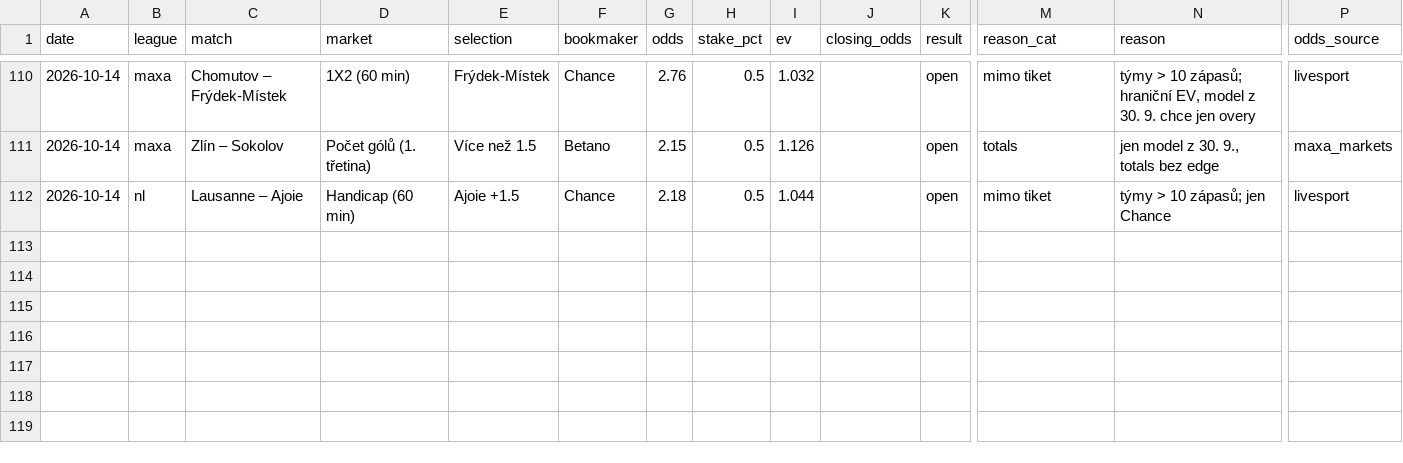
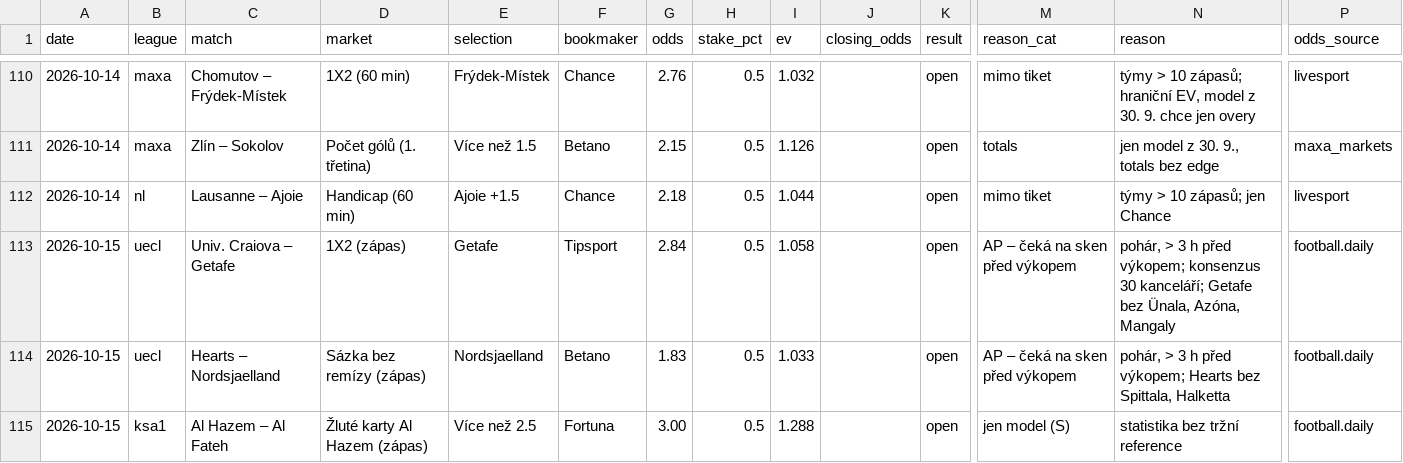
Before and after one commit to dom23jan-debug/bets, a CSV file: journal/rejected.csv, drawn as a sheet; only a part is shown, gaps mark what is left out; rows hold the shown columns only; the diff names each change by its address in the sheet, - before the commit and + after, or states it on an @@ line.

```diff
--- a/journal/rejected.csv
+++ b/journal/rejected.csv
+row 113: 2026-10-15 | uecl | Univ. Craiova – Getafe | 1X2 (zápas) | Getafe | Tipsport | 2.84 | 0.5 | 1.058 |  | open | AP – čeká na sken před výkopem | pohár, > 3 h před výkopem; konsenzus 30 kanceláří; Getafe bez Ünala, Azóna, Mangaly | football.daily
+row 114: 2026-10-15 | uecl | Hearts – Nordsjaelland | Sázka bez remízy (zápas) | Nordsjaelland | Betano | 1.83 | 0.5 | 1.033 |  | open | AP – čeká na sken před výkopem | pohár, > 3 h před výkopem; Hearts bez Spittala, Halketta | football.daily
+row 115: 2026-10-15 | ksa1 | Al Hazem – Al Fateh | Žluté karty Al Hazem (zápas) | Více než 2.5 | Fortuna | 3.00 | 0.5 | 1.288 |  | open | jen model (S) | statistika bez tržní reference | football.daily
```
Also changed, not shown: journal/bets.csv, 46 other files.
